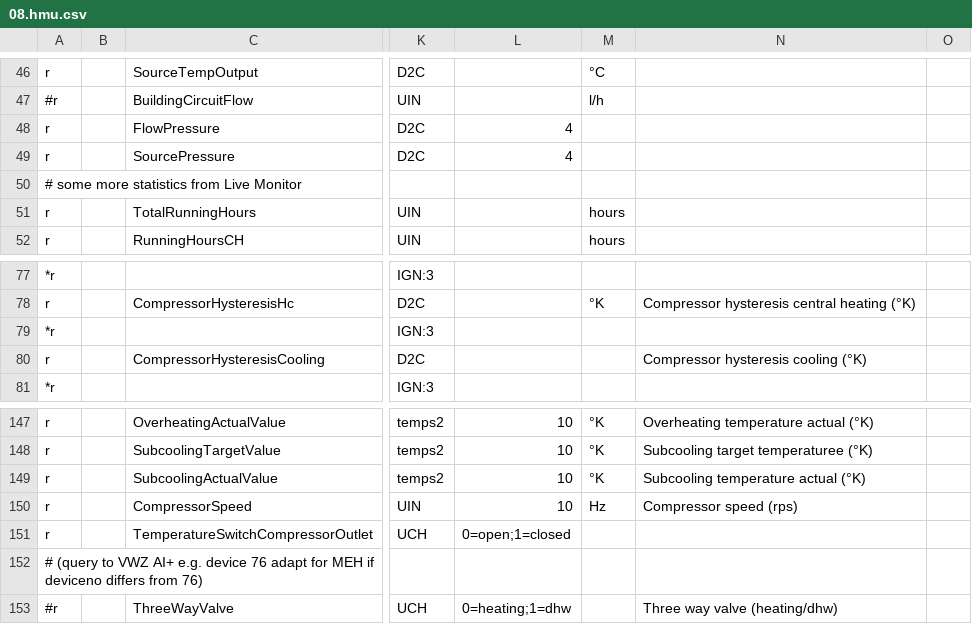
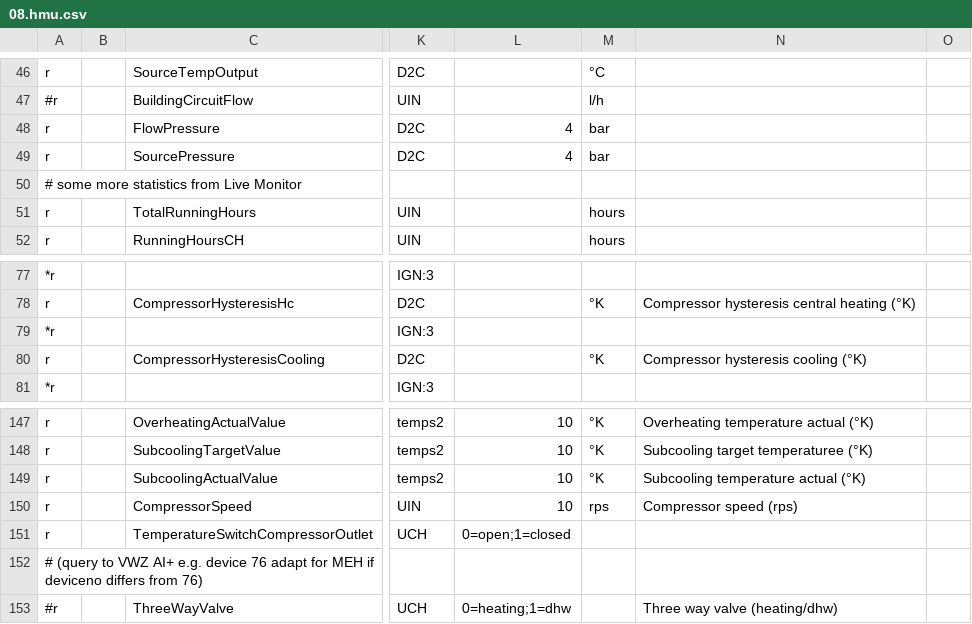
Before and after one commit to prehor/ebusd-config, a CSV file: ebusd-2.1.x/en/vaillant/08.hmu.csv, drawn as a sheet; only a part is shown, gaps mark what is left out; the diff names each change by its address in the sheet, - before the commit and + after, or states it on an @@ line.

```diff
--- a/ebusd-2.1.x/en/vaillant/08.hmu.csv
+++ b/ebusd-2.1.x/en/vaillant/08.hmu.csv
-M48:M49: (empty)
+M48:M49: bar
-M80: (empty)
+M80: °K
-M150: Hz
+M150: rps
```
Also changed, not shown: ebusd-2.1.x/en/vaillant/76.vwz.csv.
